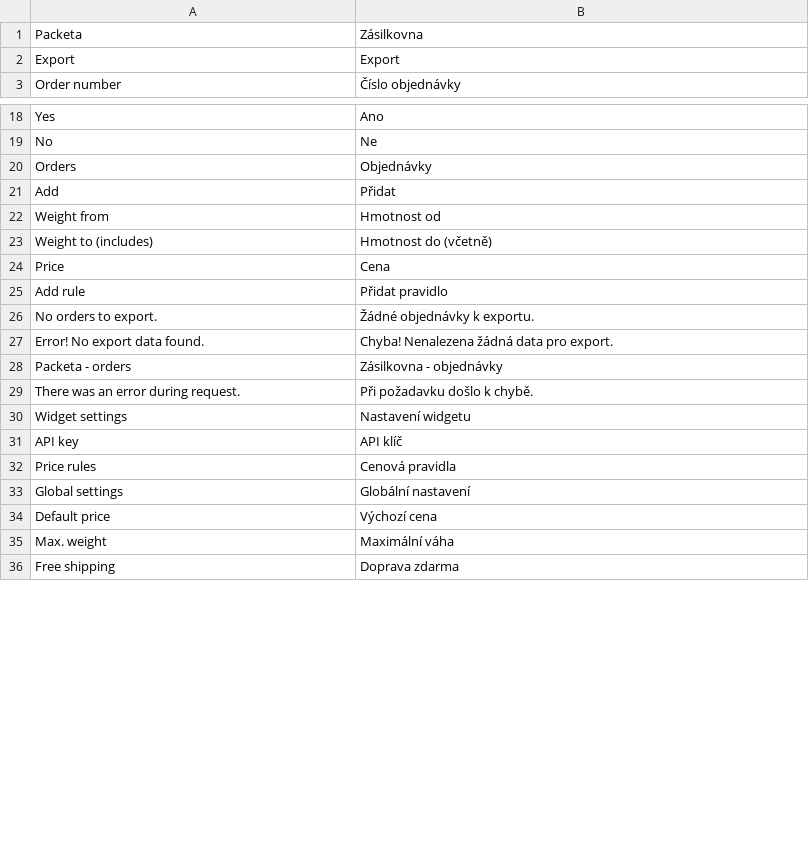
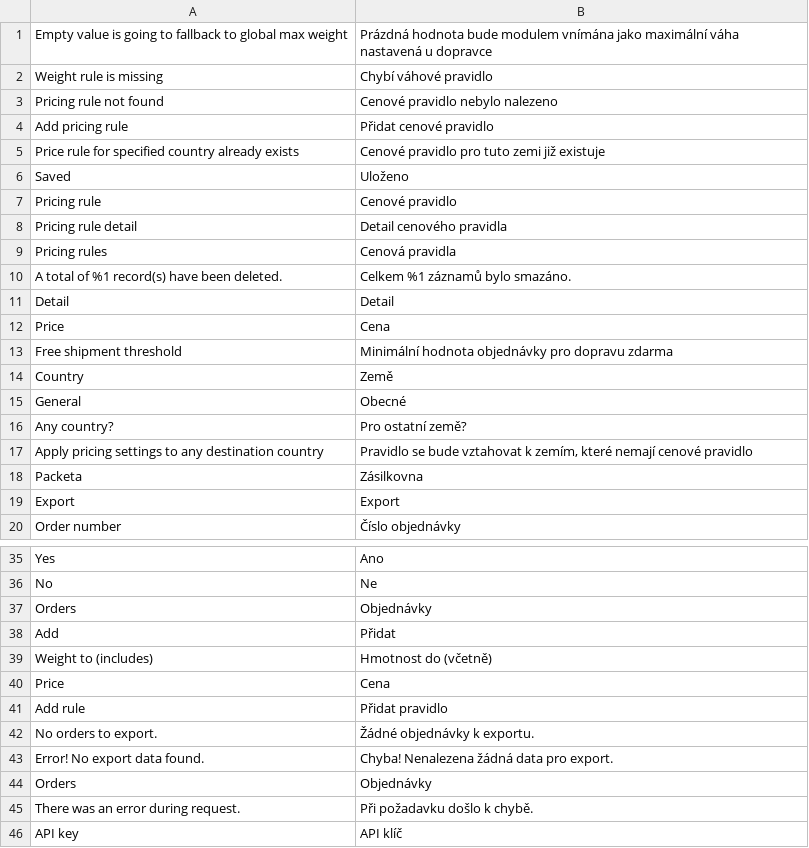
Before and after one commit to Zasilkovna/WooCommerce, a CSV file: Packetery/Checkout/i18n/cs_CZ.csv, drawn as a sheet; only a part is shown, gaps mark what is left out; the shorter side is filled out with more unchanged rows; removed rows and columns are numbered as before the commit, all else as after; the diff covers the shown part only; the diff names each change by its address in the sheet, - before the commit and + after, or states it on an @@ line.

Commit message:
PES-82-pricingRules (#7)

```diff
--- a/Packetery/Checkout/i18n/cs_CZ.csv
+++ b/Packetery/Checkout/i18n/cs_CZ.csv
+row 1: Empty value is going to fallback to global max weight | Prázdná hodnota bude modulem vnímána jako maximální váha nastavená u dopravce
+row 2: Weight rule is missing | Chybí váhové pravidlo
+row 3: Pricing rule not found | Cenové pravidlo nebylo nalezeno
+row 4: Add pricing rule | Přidat cenové pravidlo
+row 5: Price rule for specified country already exists | Cenové pravidlo pro tuto zemi již existuje
+row 6: Saved | Uloženo
+row 7: Pricing rule | Cenové pravidlo
+row 8: Pricing rule detail | Detail cenového pravidla
+row 9: Pricing rules | Cenová pravidla
+row 10: A total of %1 record(s) have been deleted. | Celkem %1 záznamů bylo smazáno.
+row 11: Detail | Detail
+row 12: Price | Cena
+row 13: Free shipment threshold | Minimální hodnota objednávky pro dopravu zdarma
+row 14: Country | Země
+row 15: General | Obecné
+row 16: Any country? | Pro ostatní země?
+row 17: Apply pricing settings to any destination country | Pravidlo se bude vztahovat k zemím, které nemají cenové pravidlo
-row 22: Weight from | Hmotnost od
-row 28: Packeta - orders | Zásilkovna - objednávky
+row 44: Orders | Objednávky
-row 30: Widget settings | Nastavení widgetu
```
Also changed, not shown: 1 added row and 10 removed rows elsewhere in this file, Packetery/Checkout/i18n/en_GB.csv, 54 other files.
